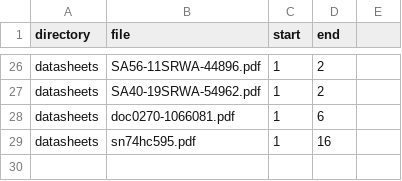
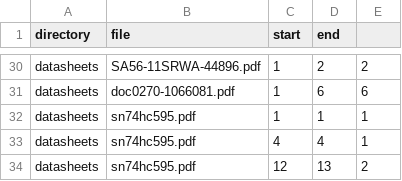
Before and after one commit to chmullig/sap-2s, a CSV file: contents.csv, drawn as a sheet; only a part is shown, gaps mark what is left out; removed rows and columns are numbered as before the commit, all else as after; the diff covers the shown part only; the diff names each change by its address in the sheet, - before the commit and + after, or states it on an @@ line.

```diff
--- a/contents.csv
+++ b/contents.csv
-E30: (empty)
+E30: 2
-row 27: datasheets | SA40-19SRWA-54962.pdf | 1 | 2
-E31: (empty)
+E31: 6
-D32 (end): 16
+D32 (end): 1
-E32: (empty)
+E32: 1
+row 33: datasheets | sn74hc595.pdf | 4 | 4 | 1
+row 34: datasheets | sn74hc595.pdf | 12 | 13 | 2
```
Also changed, not shown: 6 added rows, 2 removed rows and 34 edited cells elsewhere in this file, 4 other files.
